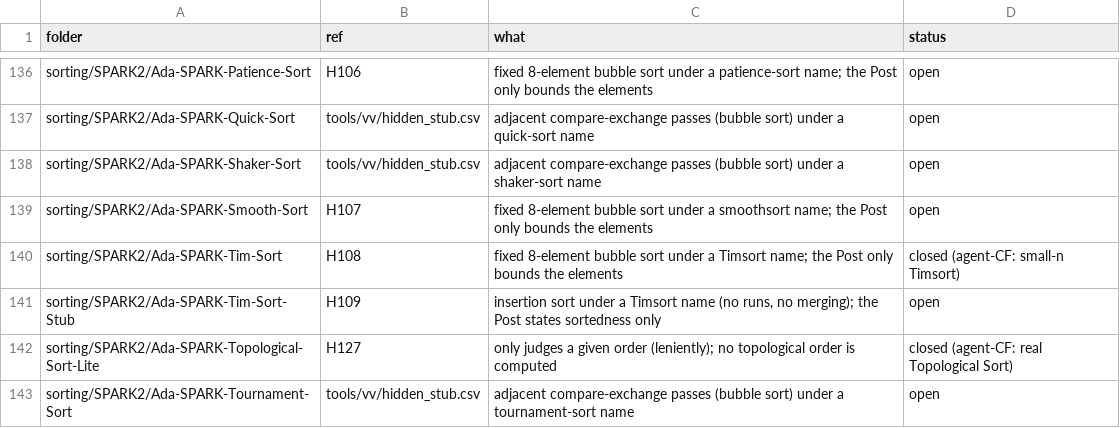
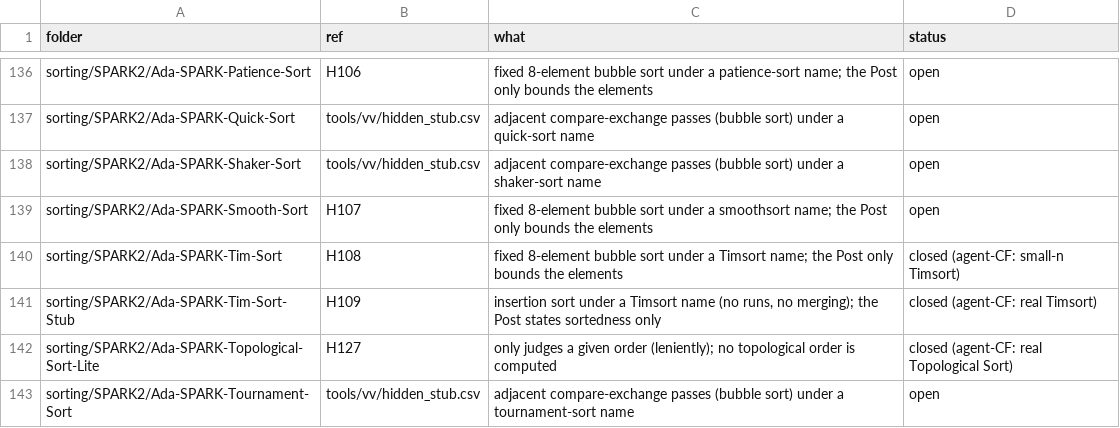
Before and after one commit to RobertBoettcherSF/Ada-Algorithms, a CSV file: tools/vv/placeholders.csv, drawn as a sheet; only a part is shown, gaps mark what is left out.

Commit message:
Tim-Sort-Stub (H109): Sort is now Timsort as CPython's listsort runs it, without galloping (was an insertion sort under the name): count_run with in-place reversal of strictly descending runs, binary insertion to Min_Run (N) (listsort's six-bit rule), run stack with merge_collapse (corrected three-run check) and merge_force_collapse, merge_lo through a buffer; Sort_Traced returns the Push / Merge event log. Proved at level 2 with cvc5 + z3 timeout 10 (527 checks): sorted result (Stack_Ok: every stack run sorted, runs contiguous; reversal, binary insertion and merge each prove their range sorted with a frame), no run-time error, Min_Run range. Permutation still not in the Post (contract_scan row stays open with what is needed). own_checks fix after the test commit: the size list needed a typed aggregate (IArr'[..]) to compile. Tests and own checks pass on GNAT 12.2.0 / 14.2.0, 0 warnings. PLACEHOLDER line removed; H109 and placeholders rows closed

```diff
--- a/tools/vv/placeholders.csv
+++ b/tools/vv/placeholders.csv
@@ -140,3 +140,3 @@ sorting/SPARK2/Ada-SPARK-Smooth-Sort,H107,fixed 8-element bubble sort under a sm
 sorting/SPARK2/Ada-SPARK-Tim-Sort,H108,fixed 8-element bubble sort under a Timsort name; the Post only bounds the elements,closed (agent-CF: small-n Timsort)
-sorting/SPARK2/Ada-SPARK-Tim-Sort-Stub,H109,"insertion sort under a Timsort name (no runs, no merging); the Post states sortedness only",open
+sorting/SPARK2/Ada-SPARK-Tim-Sort-Stub,H109,"insertion sort under a Timsort name (no runs, no merging); the Post states sortedness only",closed (agent-CF: real Timsort)
 sorting/SPARK2/Ada-SPARK-Topological-Sort-Lite,H127,only judges a given order (leniently); no topological order is computed,closed (agent-CF: real Topological Sort)
```
Also changed, not shown: PROOFS.csv, tools/vv/contract_scan.csv, 6 other files.
